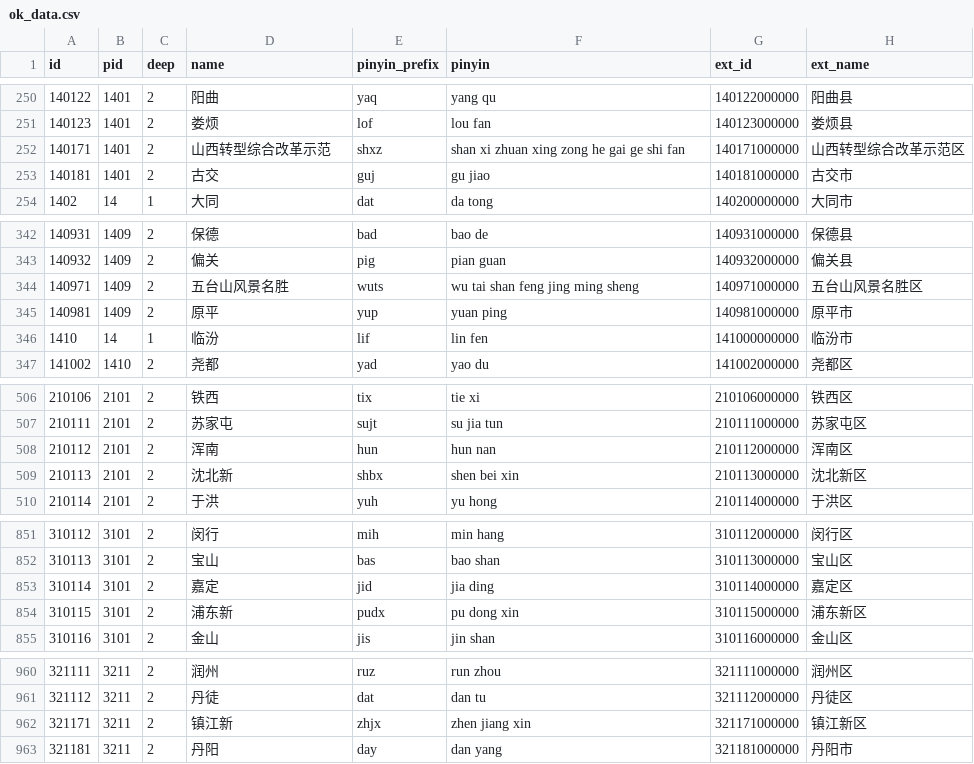
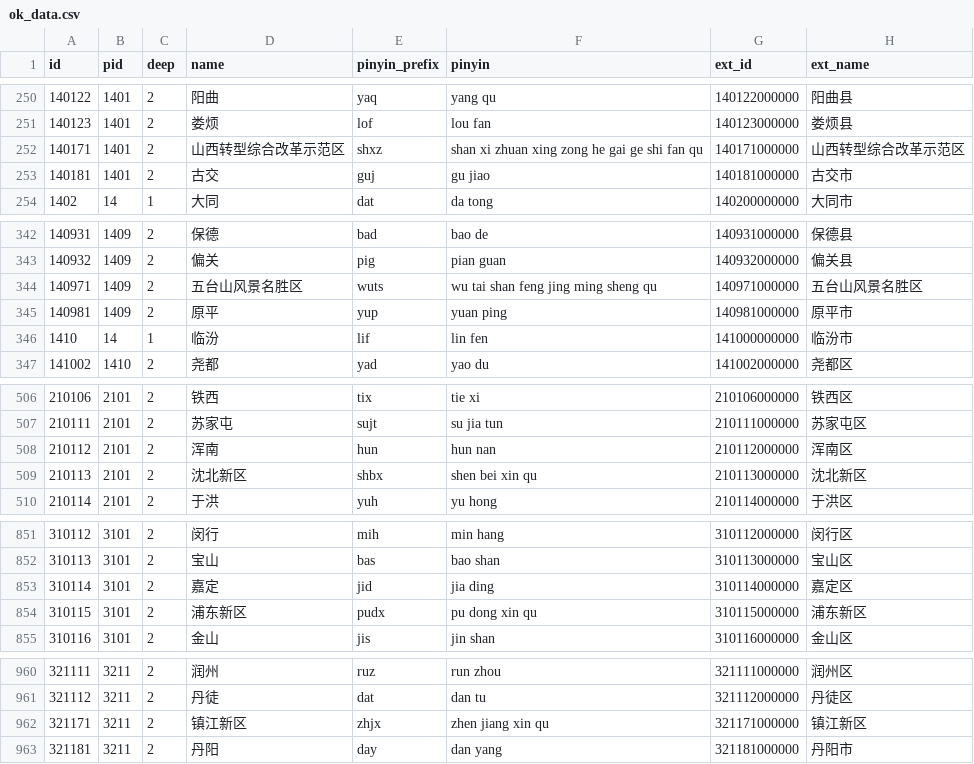
Before and after one commit to xiangyuecn/AreaCity-JsSpider-StatsGov, a CSV file: 2018/采集到的数据/ok_data.csv, drawn as a sheet; only a part is shown, gaps mark what is left out; the diff covers the shown part only.

```diff
--- a/2018/采集到的数据/ok_data.csv
+++ b/2018/采集到的数据/ok_data.csv
@@ -251,3 +251,3 @@
 140123,1401,2,"娄烦","lof","lou fan","140123000000","娄烦县"
-140171,1401,2,"山西转型综合改革示范","shxz","shan xi zhuan xing zong he gai ge shi fan","140171000000","山西转型综合改革示范区"
+140171,1401,2,"山西转型综合改革示范区","shxz","shan xi zhuan xing zong he gai ge shi fan qu","140171000000","山西转型综合改革示范区"
 140181,1401,2,"古交","guj","gu jiao","140181000000","古交市"
@@ -343,3 +343,3 @@
 140932,1409,2,"偏关","pig","pian guan","140932000000","偏关县"
-140971,1409,2,"五台山风景名胜","wuts","wu tai shan feng jing ming sheng","140971000000","五台山风景名胜区"
+140971,1409,2,"五台山风景名胜区","wuts","wu tai shan feng jing ming sheng qu","140971000000","五台山风景名胜区"
 140981,1409,2,"原平","yup","yuan ping","140981000000","原平市"
@@ -508,3 +508,3 @@
 210112,2101,2,"浑南","hun","hun nan","210112000000","浑南区"
-210113,2101,2,"沈北新","shbx","shen bei xin","210113000000","沈北新区"
+210113,2101,2,"沈北新区","shbx","shen bei xin qu","210113000000","沈北新区"
 210114,2101,2,"于洪","yuh","yu hong","210114000000","于洪区"
@@ -853,3 +853,3 @@
 310114,3101,2,"嘉定","jid","jia ding","310114000000","嘉定区"
-310115,3101,2,"浦东新","pudx","pu dong xin","310115000000","浦东新区"
+310115,3101,2,"浦东新区","pudx","pu dong xin qu","310115000000","浦东新区"
 310116,3101,2,"金山","jis","jin shan","310116000000","金山区"
@@ -961,3 +961,3 @@
 321112,3211,2,"丹徒","dat","dan tu","321112000000","丹徒区"
-321171,3211,2,"镇江新","zhjx","zhen jiang xin","321171000000","镇江新区"
+321171,3211,2,"镇江新区","zhjx","zhen jiang xin qu","321171000000","镇江新区"
 321181,3211,2,"丹阳","day","dan yang","321181000000","丹阳市"
```
Also changed, not shown: 47 edited cells elsewhere in this file, 2 other files.
